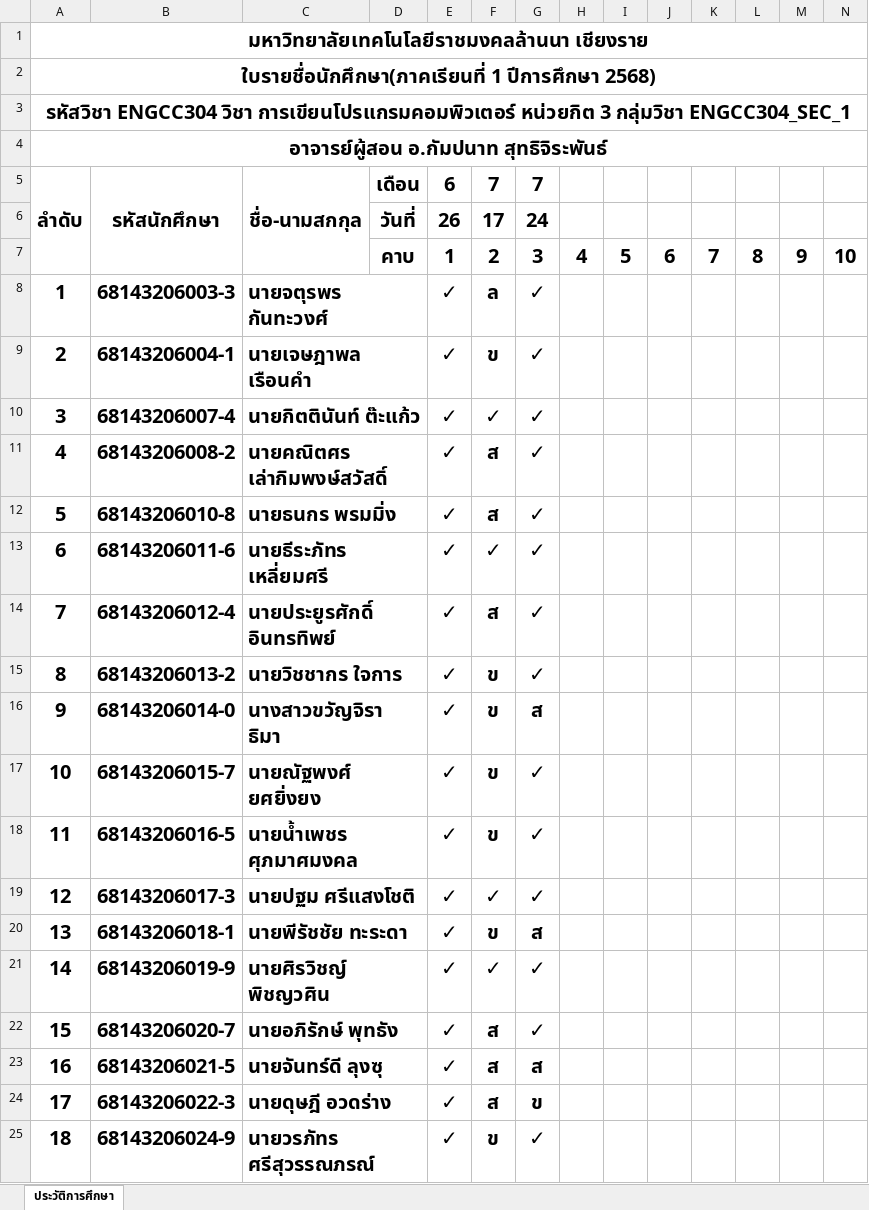
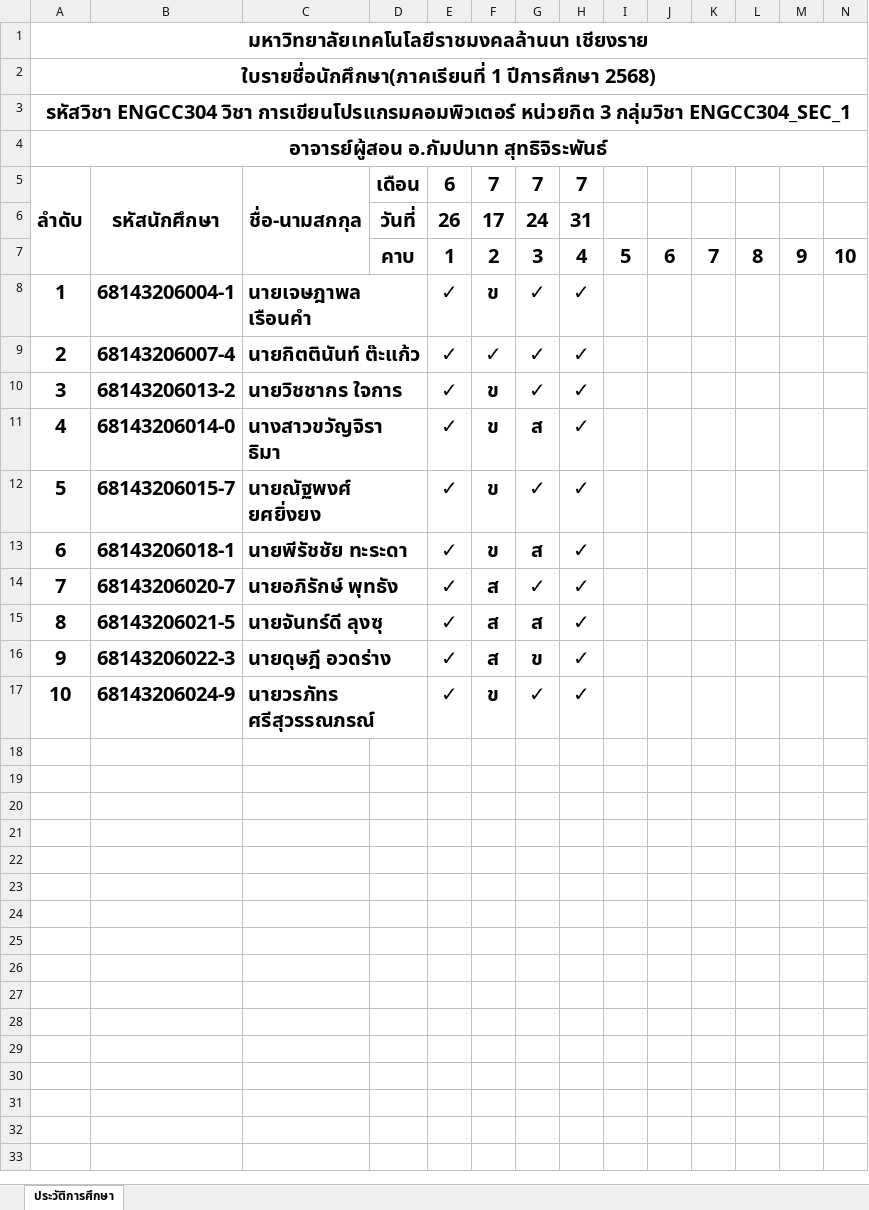
Before and after one commit to KungLobster69/WORK, an Excel workbook: Teaching work/2025/เทอม_01/ENGCC304_Computer Programming_การเขียนโปรแกรมคอมพิวเตอร์/CHECK.xlsx, sheet ประวัติการศึกษา, drawn as a sheet; only a part is shown; values as stored, in another font and other column widths than the file's, no borders; removed rows and columns are numbered as before the commit, all else as after; rows hold the shown columns only; the diff names each change by its address in the sheet, - before the commit and + after, or states it on an @@ line.

```diff
--- a/Teaching work/2025/เทอม_01/ENGCC304_Computer Programming_การเขียนโปรแกรมคอมพิวเตอร์/CHECK.xlsx (sheet ประวัติการศึกษา)
+++ b/Teaching work/2025/เทอม_01/ENGCC304_Computer Programming_การเขียนโปรแกรมคอมพิวเตอร์/CHECK.xlsx (sheet ประวัติการศึกษา)
-H5: (empty)
+H5: 7
-H6: (empty)
+H6: 31
-row 8: 1 | 68143206003-3 | นายจตุรพร กันทะวงศ์ |  | ✓ | ล | ✓
@@ column A renumbered from row 8 down @@
-H8:H9: (empty)
+H8:H9: ✓
-row 11: 4 | 68143206008-2 | นายคณิตศร เล่ากิมพงษ์สวัสดิ์ |  | ✓ | ส | ✓
-row 12: 5 | 68143206010-8 | นายธนกร พรมมิ่ง |  | ✓ | ส | ✓
-row 13: 6 | 68143206011-6 | นายธีระภัทร เหลี่ยมศรี |  | ✓ | ✓ | ✓
-row 14: 7 | 68143206012-4 | นายประยูรศักดิ์ อินทรทิพย์ |  | ✓ | ส | ✓
-H10:H12: (empty)
+H10:H12: ✓
-row 18: 11 | 68143206016-5 | นายน้ำเพชร ศุภมาศมงคล |  | ✓ | ข | ✓
-row 19: 12 | 68143206017-3 | นายปฐม ศรีแสงโชติ |  | ✓ | ✓ | ✓
-H13: (empty)
+H13: ✓
-row 21: 14 | 68143206019-9 | นายศิรวิชญ์ พิชญวศิน |  | ✓ | ✓ | ✓
-H14:H17: (empty)
+H14:H17: ✓
```
Also changed, not shown: 3 other files.
